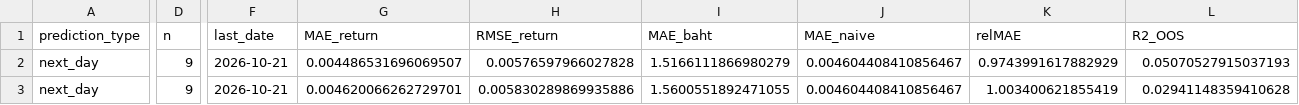
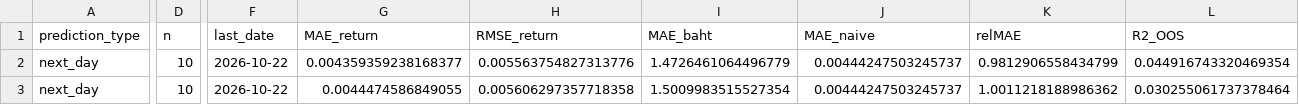
Before and after one commit to panifield/CN340_Stock_Prediction, a CSV file: task_b/results/live_report/live_summary.csv, drawn as a sheet; only a part is shown, gaps mark what is left out; the diff covers the shown part only; the diff names each change by its address in the sheet, - before the commit and + after, or states it on an @@ line.

```diff
--- a/task_b/results/live_report/live_summary.csv
+++ b/task_b/results/live_report/live_summary.csv
-D2:D3 (n): 9
+D2:D3 (n): 10
-F2:F3 (last_date): 2026-10-21
+F2:F3 (last_date): 2026-10-22
-G2 (MAE_return): 0.004486531696069507
+G2 (MAE_return): 0.004359359238168377
-H2 (RMSE_return): 0.00576597966027828
+H2 (RMSE_return): 0.005563754827313776
-I2 (MAE_baht): 1.5166111866980279
+I2 (MAE_baht): 1.4726461064496779
-J2:J3 (MAE_naive): 0.004604408410856467
+J2:J3 (MAE_naive): 0.00444247503245737
-K2 (relMAE): 0.9743991617882929
+K2 (relMAE): 0.9812906558434799
-L2 (R2_OOS): 0.05070527915037193
+L2 (R2_OOS): 0.044916743320469354
-G3 (MAE_return): 0.004620066262729701
+G3 (MAE_return): 0.0044474586849055
-H3 (RMSE_return): 0.005830289869935886
+H3 (RMSE_return): 0.005606297357718358
-I3 (MAE_baht): 1.5600551892471055
+I3 (MAE_baht): 1.5009983515527354
-K3 (relMAE): 1.003400621855419
+K3 (relMAE): 1.0011218188986362
-L3 (R2_OOS): 0.02941148359410628
+L3 (R2_OOS): 0.030255061737378464
```
Also changed, not shown: 163 edited cells elsewhere in this file, task_a/results/outcomes.csv, task_a2/results/outcomes.csv, 7 other files.
